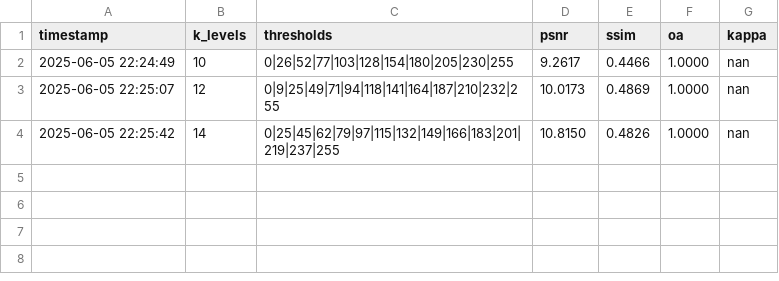
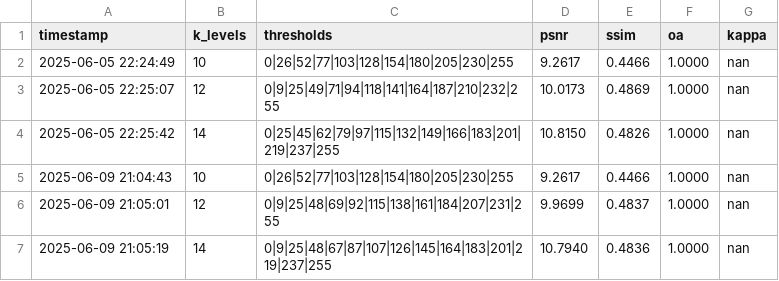
Before and after one commit to mzoxolombini/PSO-HSI, a CSV file: results_Salinas.csv, drawn as a sheet.

```diff
--- a/results_Salinas.csv
+++ b/results_Salinas.csv
@@ -4 +4,4 @@ timestamp,k_levels,thresholds,psnr,ssim,oa,kappa
 2025-06-05 22:25:42,14,0|25|45|62|79|97|115|132|149|166|183|201|219|237|255,10.8150,0.4826,1.0000,nan
+2025-06-09 21:04:43,10,0|26|52|77|103|128|154|180|205|230|255,9.2617,0.4466,1.0000,nan
+2025-06-09 21:05:01,12,0|9|25|48|69|92|115|138|161|184|207|231|255,9.9699,0.4837,1.0000,nan
+2025-06-09 21:05:19,14,0|9|25|48|67|87|107|126|145|164|183|201|219|237|255,10.7940,0.4836,1.0000,nan
```
Also changed, not shown: results_IndianPines.csv, results_PaviaU.csv, 2 other files.
